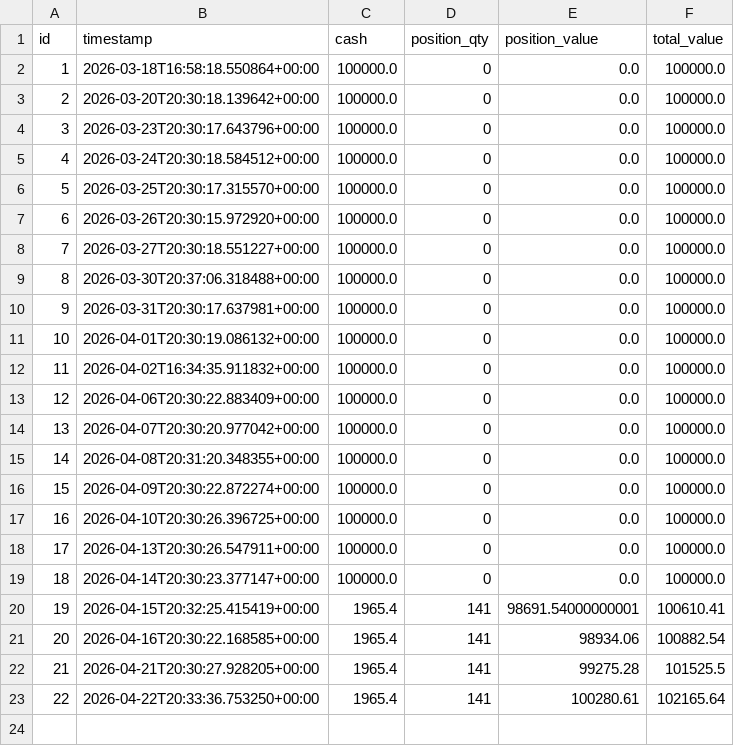
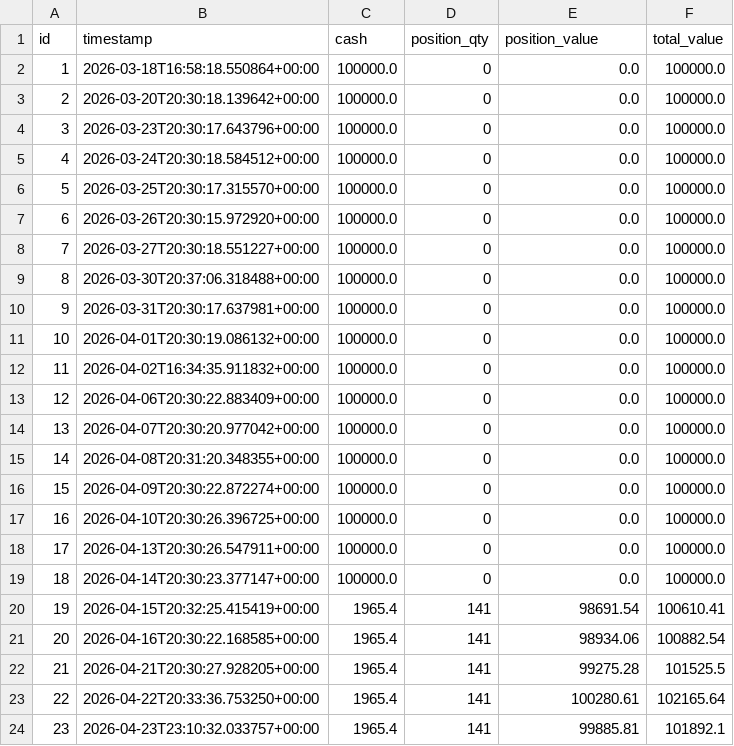
Before and after one commit to dads2busy/SchroederTrader, a CSV file: data/portfolio.csv, drawn as a sheet.

```diff
--- a/data/portfolio.csv
+++ b/data/portfolio.csv
@@ -19,3 +19,3 @@ id,timestamp,cash,position_qty,position_value,total_value
 18,2026-04-14T20:30:23.377147+00:00,100000.0,0,0.0,100000.0
-19,2026-04-15T20:32:25.415419+00:00,1965.4,141,98691.54000000001,100610.41
+19,2026-04-15T20:32:25.415419+00:00,1965.4,141,98691.54,100610.41
 20,2026-04-16T20:30:22.168585+00:00,1965.4,141,98934.06,100882.54
@@ -23 +23,2 @@ id,timestamp,cash,position_qty,position_value,total_value
 22,2026-04-22T20:33:36.753250+00:00,1965.4,141,100280.61,102165.64
+23,2026-04-23T23:10:32.033757+00:00,1965.4,141,99885.81,101892.1
```
Also changed, not shown: data/llm_shadow_signals.csv, data/shadow_signals.csv, 1 other file.
